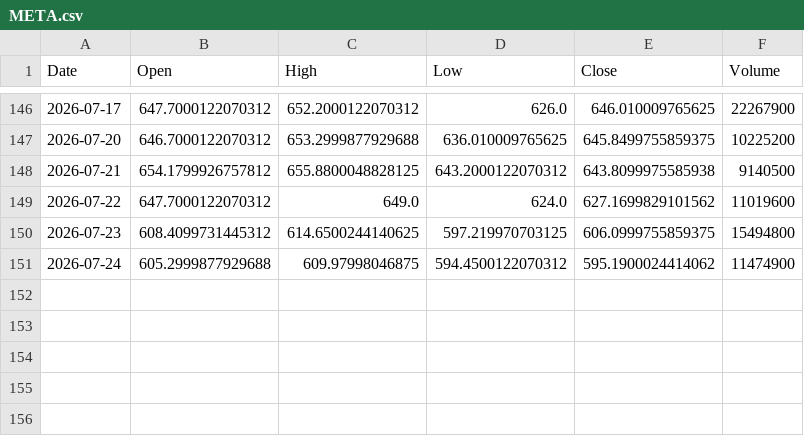
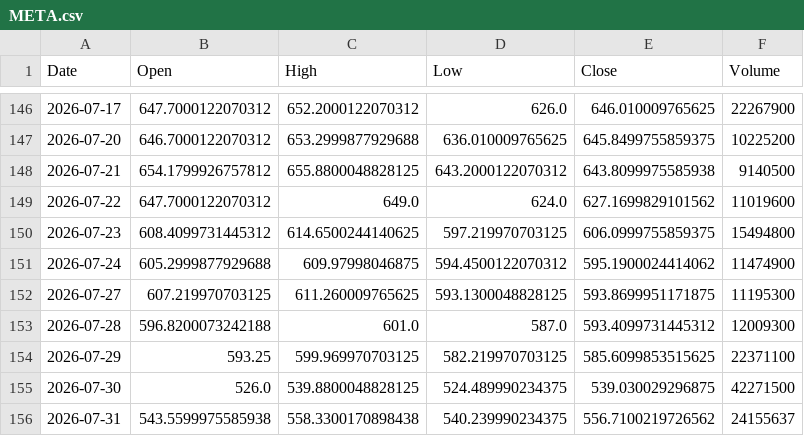
Before and after one commit to rupakolee/Rupse-stock-price-predictor, a CSV file: ml-model/price-predictor/data/META.csv, drawn as a sheet; only a part is shown, gaps mark what is left out; the diff names each change by its address in the sheet, - before the commit and + after, or states it on an @@ line.

```diff
--- a/ml-model/price-predictor/data/META.csv
+++ b/ml-model/price-predictor/data/META.csv
+row 152: 2026-07-27 | 607.219970703125 | 611.260009765625 | 593.1300048828125 | 593.8699951171875 | 11195300
+row 153: 2026-07-28 | 596.8200073242188 | 601.0 | 587.0 | 593.4099731445312 | 12009300
+row 154: 2026-07-29 | 593.25 | 599.969970703125 | 582.219970703125 | 585.6099853515625 | 22371100
+row 155: 2026-07-30 | 526.0 | 539.8800048828125 | 524.489990234375 | 539.030029296875 | 42271500
+row 156: 2026-07-31 | 543.5599975585938 | 558.3300170898438 | 540.239990234375 | 556.7100219726562 | 24155637
```
Also changed, not shown: ml-model/price-predictor/data/AAPL.csv, ml-model/price-predictor/data/MSFT.csv, 14 other files.
